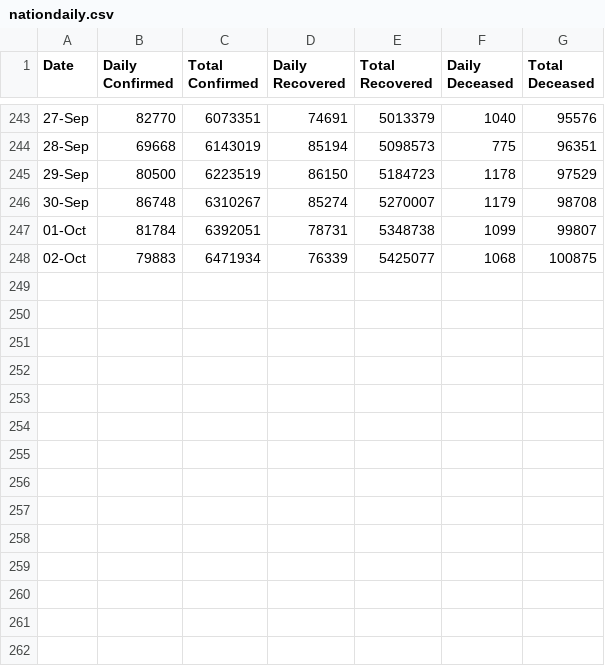
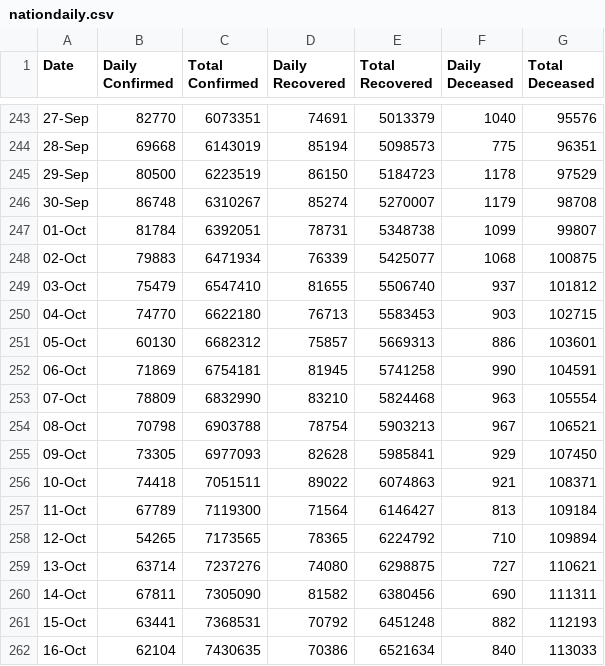
Before and after one commit to vivekrnavale/COVID-19Analysis, a CSV file: Levitt_Metric_Analysis/nationdaily.csv, drawn as a sheet; only a part is shown, gaps mark what is left out; the diff names each change by its address in the sheet, - before the commit and + after, or states it on an @@ line.

```diff
--- a/Levitt_Metric_Analysis/nationdaily.csv
+++ b/Levitt_Metric_Analysis/nationdaily.csv
+row 249: 03-Oct | 75479 | 6547410 | 81655 | 5506740 | 937 | 101812
+row 250: 04-Oct | 74770 | 6622180 | 76713 | 5583453 | 903 | 102715
+row 251: 05-Oct | 60130 | 6682312 | 75857 | 5669313 | 886 | 103601
+row 252: 06-Oct | 71869 | 6754181 | 81945 | 5741258 | 990 | 104591
+row 253: 07-Oct | 78809 | 6832990 | 83210 | 5824468 | 963 | 105554
+row 254: 08-Oct | 70798 | 6903788 | 78754 | 5903213 | 967 | 106521
+row 255: 09-Oct | 73305 | 6977093 | 82628 | 5985841 | 929 | 107450
+row 256: 10-Oct | 74418 | 7051511 | 89022 | 6074863 | 921 | 108371
+row 257: 11-Oct | 67789 | 7119300 | 71564 | 6146427 | 813 | 109184
+row 258: 12-Oct | 54265 | 7173565 | 78365 | 6224792 | 710 | 109894
+row 259: 13-Oct | 63714 | 7237276 | 74080 | 6298875 | 727 | 110621
+row 260: 14-Oct | 67811 | 7305090 | 81582 | 6380456 | 690 | 111311
+row 261: 15-Oct | 63441 | 7368531 | 70792 | 6451248 | 882 | 112193
+row 262: 16-Oct | 62104 | 7430635 | 70386 | 6521634 | 840 | 113033
```
Also changed, not shown: 1 other file.
